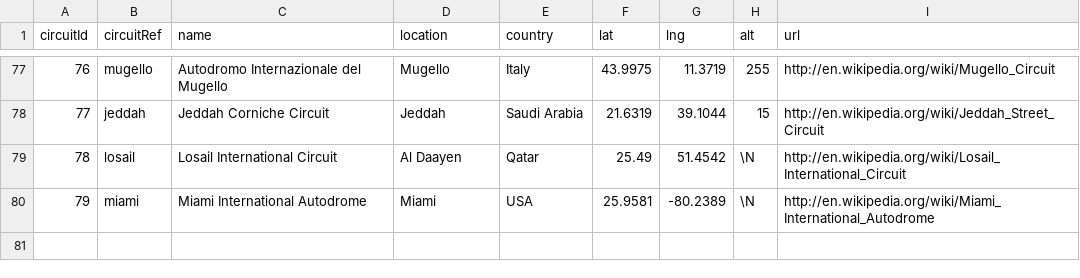
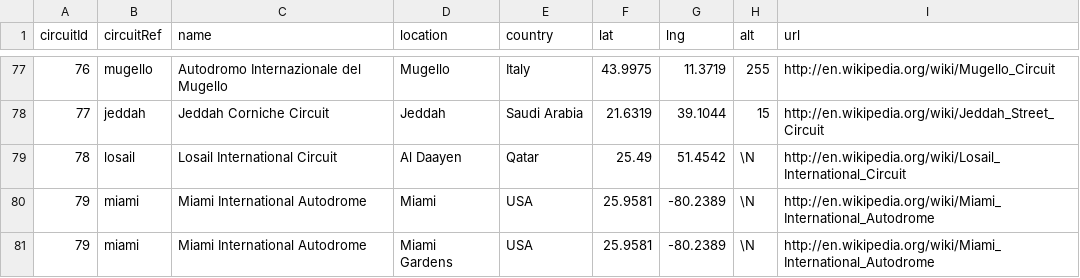
Before and after one commit to Yoshi234/f1-fanatasy-analysis, a CSV file: data/circuits.csv, drawn as a sheet; only a part is shown, gaps mark what is left out.

Commit message:
updates to data to fix evaluation

```diff
--- a/data/circuits.csv
+++ b/data/circuits.csv
@@ -80 +80,2 @@ circuitId,circuitRef,name,location,country,lat,lng,alt,url
 79,"miami","Miami International Autodrome","Miami","USA",25.9581,-80.2389,\N,"http://en.wikipedia.org/wiki/Miami_International_Autodrome"
+79,"miami","Miami International Autodrome","Miami Gardens","USA",25.9581,-80.2389,\N,"http://en.wikipedia.org/wiki/Miami_International_Autodrome"
```
Also changed, not shown: 3 other files.
